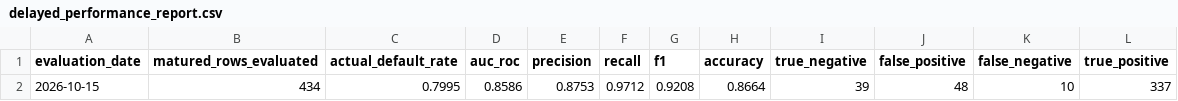
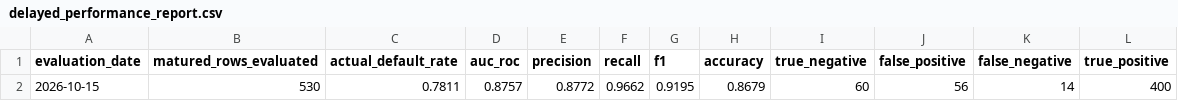
Before and after one commit to xlaw1x/motorcycle-loan-mlops, a CSV file: retrain/delayed_performance_report.csv, drawn as a sheet; removed rows and columns are numbered as before the commit, all else as after; the diff names each change by its address in the sheet, - before the commit and + after, or states it on an @@ line.

Commit message:
update retrain reports and readme

```diff
--- a/retrain/delayed_performance_report.csv
+++ b/retrain/delayed_performance_report.csv
-row 2: 2026-10-15 | 434 | 0.7995 | 0.8586 | 0.8753 | 0.9712 | 0.9208 | 0.8664 | 39 | 48 | 10 | 337
+row 2: 2026-10-15 | 530 | 0.7811 | 0.8757 | 0.8772 | 0.9662 | 0.9195 | 0.8679 | 60 | 56 | 14 | 400
```
Also changed, not shown: 3 other files.
